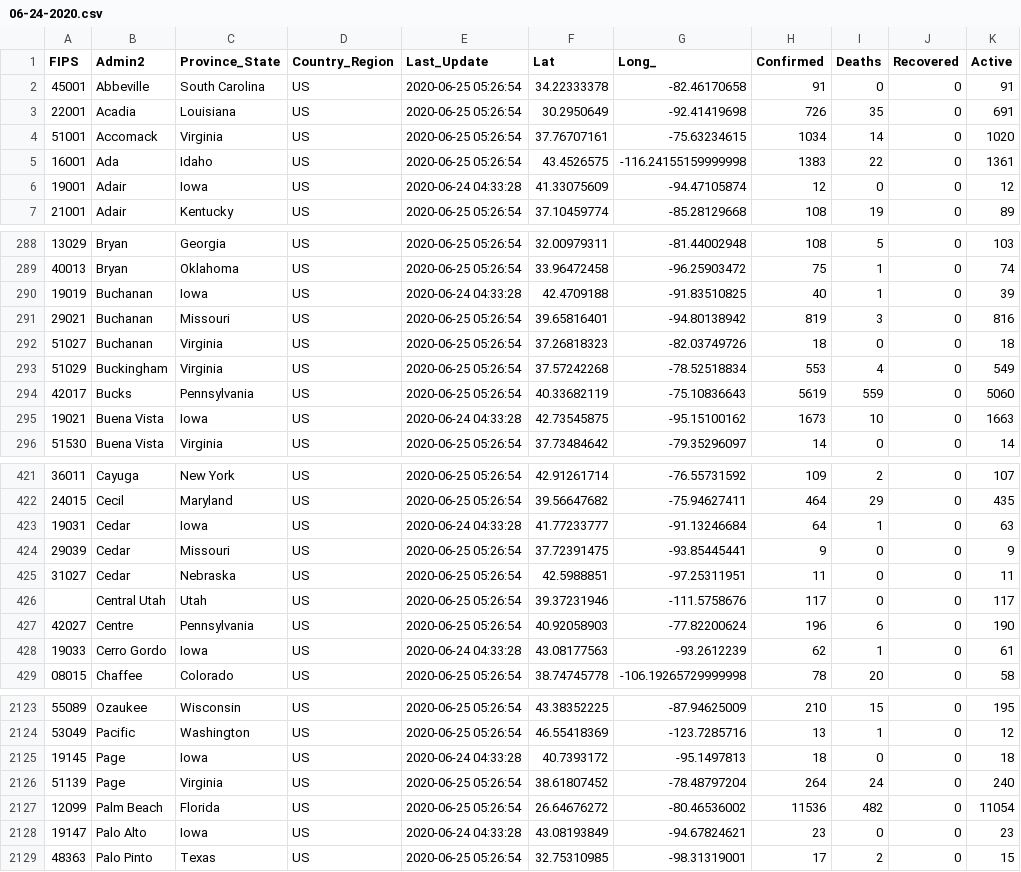
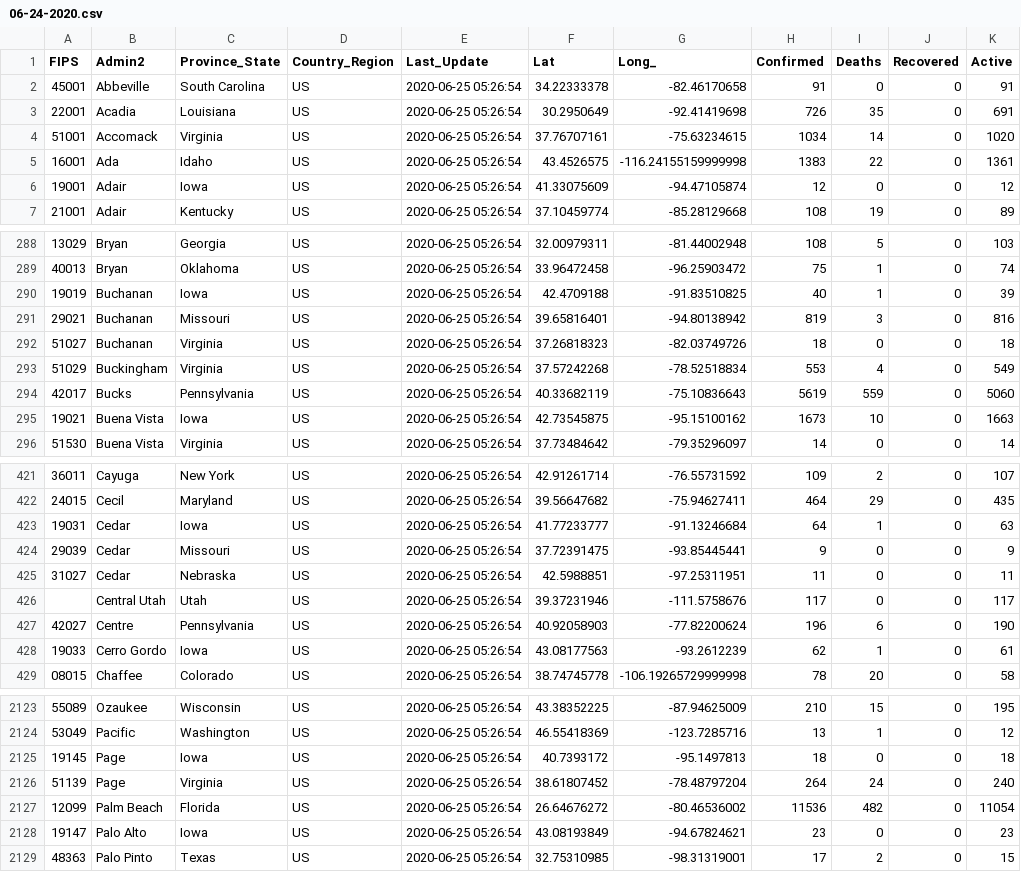
Before and after one commit to douglasmason/bayes_covid_model, a CSV file: source_data/csse_covid_19_daily_reports/06-24-2020.csv, drawn as a sheet; only a part is shown, gaps mark what is left out; the diff covers the shown part only; the diff names each change by its address in the sheet, - before the commit and + after, or states it on an @@ line.

```diff
--- a/source_data/csse_covid_19_daily_reports/06-24-2020.csv
+++ b/source_data/csse_covid_19_daily_reports/06-24-2020.csv
-E6 (Last_Update): 2020-06-24 04:33:28
+E6 (Last_Update): 2020-06-25 05:26:54
-E290 (Last_Update): 2020-06-24 04:33:28
+E290 (Last_Update): 2020-06-25 05:26:54
-E295 (Last_Update): 2020-06-24 04:33:28
+E295 (Last_Update): 2020-06-25 05:26:54
-E423 (Last_Update): 2020-06-24 04:33:28
+E423 (Last_Update): 2020-06-25 05:26:54
-E428 (Last_Update): 2020-06-24 04:33:28
+E428 (Last_Update): 2020-06-25 05:26:54
-E2125 (Last_Update): 2020-06-24 04:33:28
+E2125 (Last_Update): 2020-06-25 05:26:54
-E2128 (Last_Update): 2020-06-24 04:33:28
+E2128 (Last_Update): 2020-06-25 05:26:54
```
Also changed, not shown: 95 edited cells elsewhere in this file, 12 other files.
